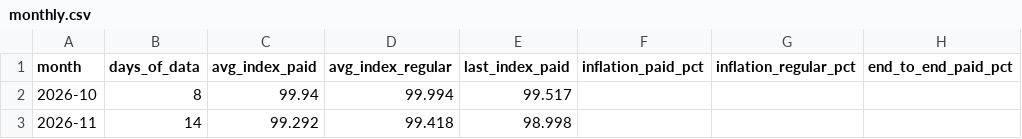
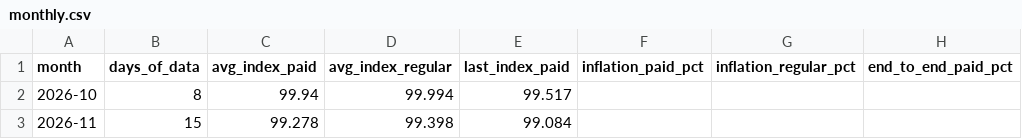
Before and after one commit to ramonpepapolo-lang/la-canasta, a CSV file: index/monthly.csv, drawn as a sheet; only a part is shown; the diff names each change by its address in the sheet, - before the commit and + after, or states it on an @@ line.

```diff
--- a/index/monthly.csv
+++ b/index/monthly.csv
-B3 (days_of_data): 14
+B3 (days_of_data): 15
-C3 (avg_index_paid): 99.292
+C3 (avg_index_paid): 99.278
-D3 (avg_index_regular): 99.418
+D3 (avg_index_regular): 99.398
-E3 (last_index_paid): 98.998
+E3 (last_index_paid): 99.084
```
Also changed, not shown: index/daily.csv, index/groups.csv, 38 other files.
